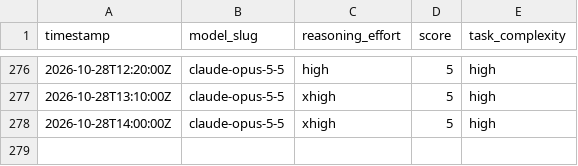
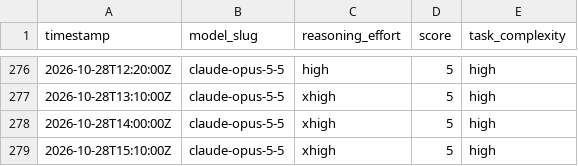
Before and after one commit to alo-labs/valuerank, a CSV file: subagent-model-scores.csv, drawn as a sheet; only a part is shown, gaps mark what is left out; the diff names each change by its address in the sheet, - before the commit and + after, or states it on an @@ line.

```diff
--- a/subagent-model-scores.csv
+++ b/subagent-model-scores.csv
+row 279: 2026-10-28T15:10:00Z | claude-opus-5-5 | xhigh | 5 | high
```
Also changed, not shown: 31 other files.
